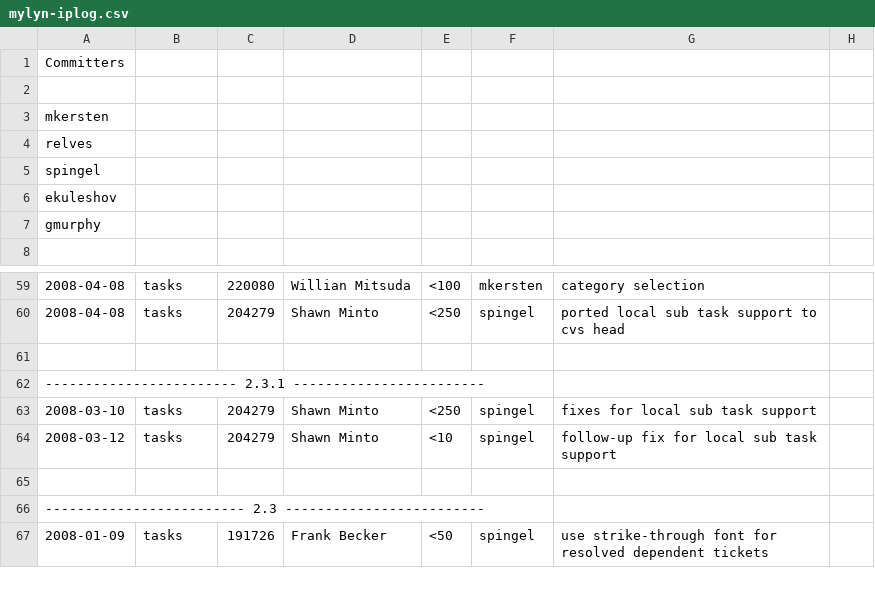
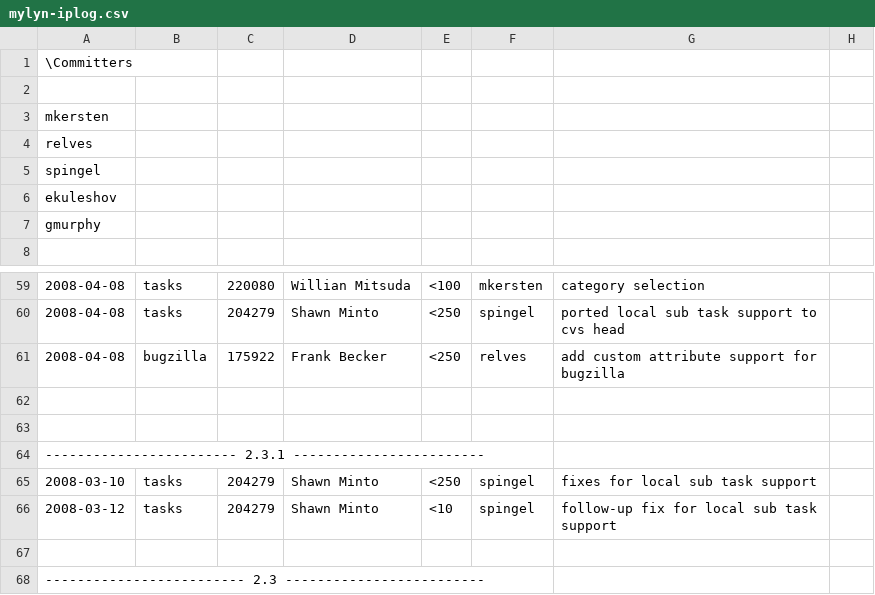
Before and after one commit to eclipse-mylyn/mylyn-website, a CSV file: doc/mylyn-iplog.csv, drawn as a sheet; only a part is shown, gaps mark what is left out; the shorter side is filled out with more unchanged rows; the diff names each change by its address in the sheet, - before the commit and + after, or states it on an @@ line.

Commit message:
ASSIGNED - bug 175922: [patch] Support Bugzilla 3.0 custom fields https://bugs.eclipse.org/bugs/show_bug.cgi?id=175922

```diff
--- a/doc/mylyn-iplog.csv
+++ b/doc/mylyn-iplog.csv
-A1: Committers
+A1: \Committers
+row 61: 2008-04-08 | bugzilla | 175922 | Frank Becker | <250 | relves | add custom attribute support for bugzilla
+row 62: (empty)
```
